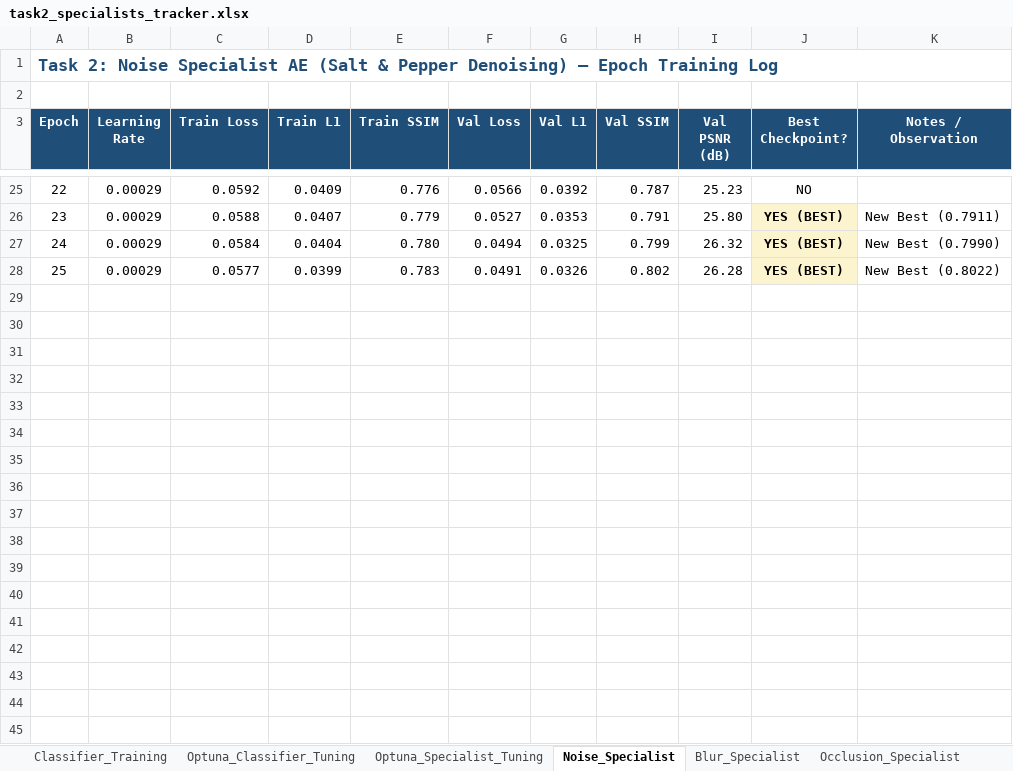
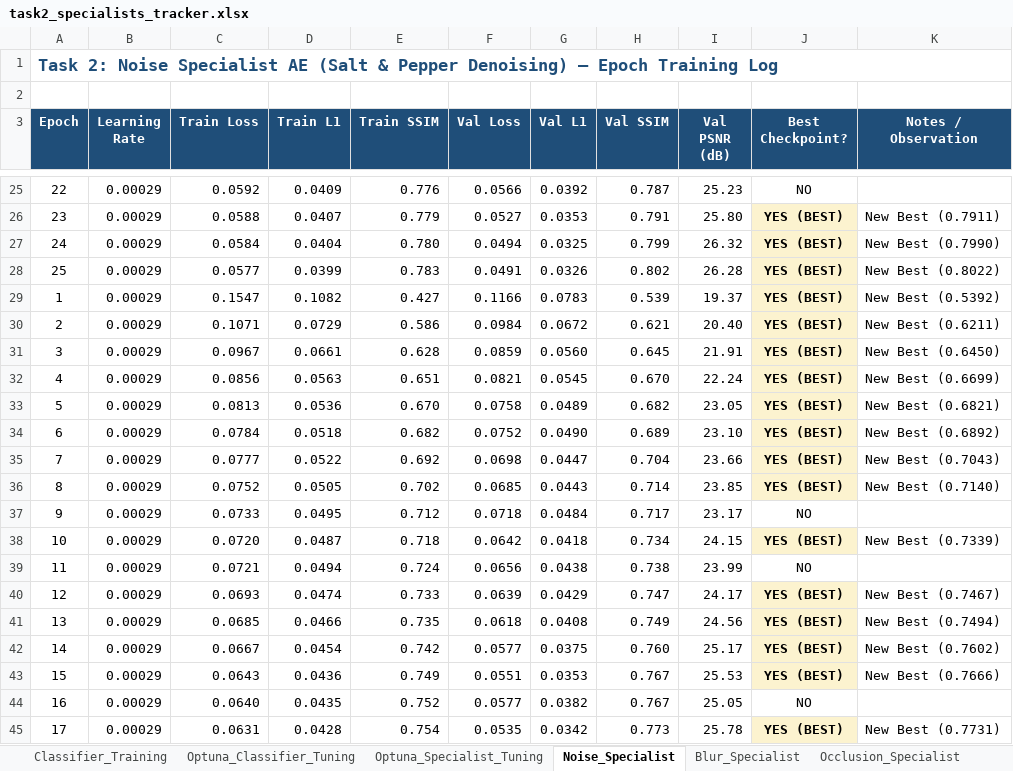
Before and after one commit to ataraxiiaa/genAI-a1, an Excel workbook: specialist-autoencoders/task2_specialists_tracker.xlsx, sheet Noise_Specialist, drawn as a sheet; only a part is shown, gaps mark what is left out; values as stored, in another font and other column widths than the file's, no borders; the diff covers the shown part only; the diff names each change by its address in the sheet, - before the commit and + after, or states it on an @@ line.

```diff
--- a/specialist-autoencoders/task2_specialists_tracker.xlsx (sheet Noise_Specialist)
+++ b/specialist-autoencoders/task2_specialists_tracker.xlsx (sheet Noise_Specialist)
+row 29: 1 | 0.00029 | 0.1547 | 0.1082 | 0.427 | 0.1166 | 0.0783 | 0.539 | 19.37 | YES (BEST) | New Best (0.5392)
+row 30: 2 | 0.00029 | 0.1071 | 0.0729 | 0.586 | 0.0984 | 0.0672 | 0.621 | 20.40 | YES (BEST) | New Best (0.6211)
+row 31: 3 | 0.00029 | 0.0967 | 0.0661 | 0.628 | 0.0859 | 0.0560 | 0.645 | 21.91 | YES (BEST) | New Best (0.6450)
+row 32: 4 | 0.00029 | 0.0856 | 0.0563 | 0.651 | 0.0821 | 0.0545 | 0.670 | 22.24 | YES (BEST) | New Best (0.6699)
+row 33: 5 | 0.00029 | 0.0813 | 0.0536 | 0.670 | 0.0758 | 0.0489 | 0.682 | 23.05 | YES (BEST) | New Best (0.6821)
+row 34: 6 | 0.00029 | 0.0784 | 0.0518 | 0.682 | 0.0752 | 0.0490 | 0.689 | 23.10 | YES (BEST) | New Best (0.6892)
+row 35: 7 | 0.00029 | 0.0777 | 0.0522 | 0.692 | 0.0698 | 0.0447 | 0.704 | 23.66 | YES (BEST) | New Best (0.7043)
+row 36: 8 | 0.00029 | 0.0752 | 0.0505 | 0.702 | 0.0685 | 0.0443 | 0.714 | 23.85 | YES (BEST) | New Best (0.7140)
+row 37: 9 | 0.00029 | 0.0733 | 0.0495 | 0.712 | 0.0718 | 0.0484 | 0.717 | 23.17 | NO
+row 38: 10 | 0.00029 | 0.0720 | 0.0487 | 0.718 | 0.0642 | 0.0418 | 0.734 | 24.15 | YES (BEST) | New Best (0.7339)
+row 39: 11 | 0.00029 | 0.0721 | 0.0494 | 0.724 | 0.0656 | 0.0438 | 0.738 | 23.99 | NO
+row 40: 12 | 0.00029 | 0.0693 | 0.0474 | 0.733 | 0.0639 | 0.0429 | 0.747 | 24.17 | YES (BEST) | New Best (0.7467)
+row 41: 13 | 0.00029 | 0.0685 | 0.0466 | 0.735 | 0.0618 | 0.0408 | 0.749 | 24.56 | YES (BEST) | New Best (0.7494)
+row 42: 14 | 0.00029 | 0.0667 | 0.0454 | 0.742 | 0.0577 | 0.0375 | 0.760 | 25.17 | YES (BEST) | New Best (0.7602)
+row 43: 15 | 0.00029 | 0.0643 | 0.0436 | 0.749 | 0.0551 | 0.0353 | 0.767 | 25.53 | YES (BEST) | New Best (0.7666)
+row 44: 16 | 0.00029 | 0.0640 | 0.0435 | 0.752 | 0.0577 | 0.0382 | 0.767 | 25.05 | NO
+row 45: 17 | 0.00029 | 0.0631 | 0.0428 | 0.754 | 0.0535 | 0.0342 | 0.773 | 25.78 | YES (BEST) | New Best (0.7731)
```
Also changed, not shown: 8 added rows elsewhere in this sheet, sheet Blur_Specialist, sheet Occlusion_Specialist, 26 other files.
